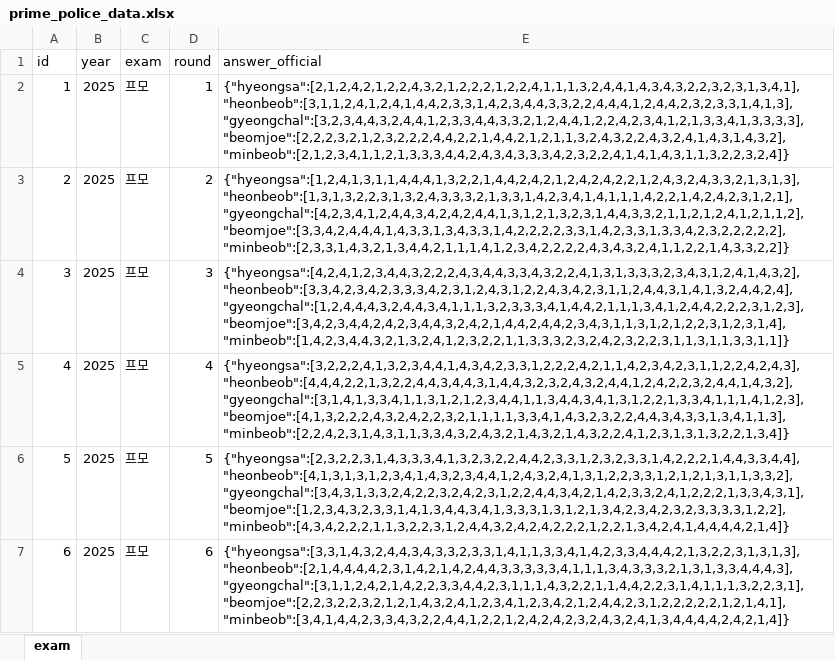
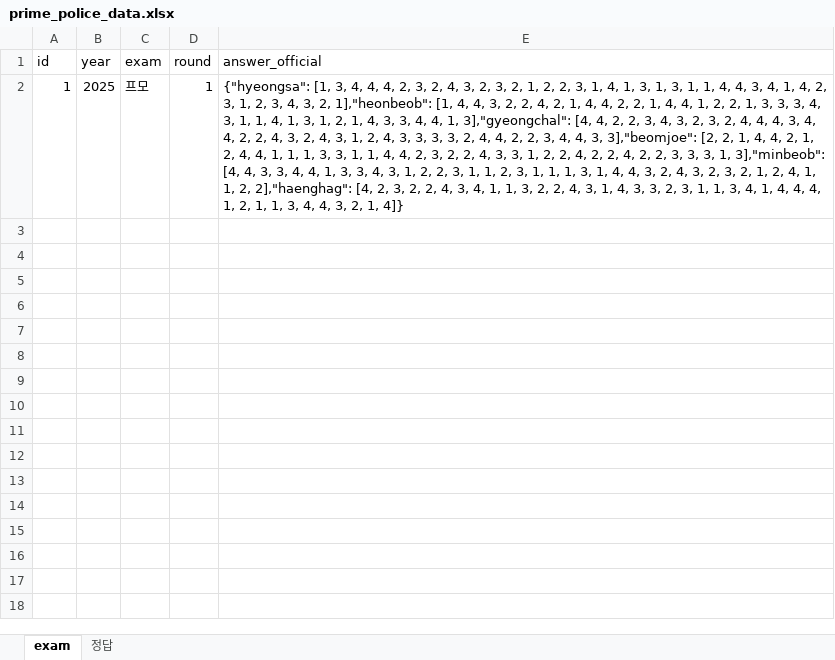
Before and after one commit to paedison/psat, an Excel workbook: a_score/data/prime_police_data.xlsx, sheet exam, drawn as a sheet; values as stored, in another font and other column widths than the file's, no borders; the diff names each change by its address in the sheet, - before the commit and + after, or states it on an @@ line.

```diff
--- a/a_score/data/prime_police_data.xlsx (sheet exam)
+++ b/a_score/data/prime_police_data.xlsx (sheet exam)
+sheet tab: 정답
-E2 (answer_official): {"hyeongsa":[2,1,2,4,2,1,2,2,4,3,2,1,2,2,2,1,2,2,4,1,1,1,3,2,4,4,1,4,3,4,3,2,2,3,2,3,1,3,4,1],"heonbeob":[3,1,1,2,4,1,2,4,1,4,4,2,3,3,1,4,2,3,4,4,3,3,2,2,4,4,4,1,2,4,4,2,3,2,3,3,1,4,1,3],"gyeongchal":[3,2,3,4,4,3,2,4,4,1,2,3,3,4,4,3,3,2,1,2,4,4,1,2,2,4,2,3,4,1,2,1,3,3,4,1,3,3,3,3],"beomjoe":[2,2,2,3,2,1,2,3,2,2,2,4,4,2,2,1,4,4,2,1,2,1,1,3,2,4,3,2,2,4,3,2,4,1,4,3,1,4,3,2],"minbeob":[2,1,2,3,4,1,1,2,1,3,3,3,4,4,2,4,3,4,3,3,3,4,2,3,2,2,4,1,4,1,4,3,1,1,3,2,2,3,2,4]}
+E2 (answer_official): {"hyeongsa": [1, 3, 4, 4, 4, 2, 3, 2, 4, 3, 2, 3, 2, 1, 2, 2, 3, 1, 4, 1, 3, 1, 3, 1, 1, 4, 4, 3, 4, 1, 4, 2, 3, 1, 2, 3, 4, 3, 2, 1],"heonbeob": [1, 4, 4, 3, 2, 2, 4, 2, 1, 4, 4, 2, 2, 1, 4, 4, 1, 2, 2, 1, 3, 3, 3, 4, 3, 1, 1, 4, 1, 3, 1, 2, 1, 4, 3, 3, 4, 4, 1, 3],"gyeongchal": [4, 4, 2, 2, 3, 4, 3, 2, 3, 2, 4, 4, 4, 3, 4, 4, 2, 2, 4, 3, 2, 4, 3, 1, 2, 4, 3, 3, 3, 3, 2, 4, 4, 2, 2, 3, 4, 4, 3, 3],"beomjoe": [2, 2, 1, 4, 4, 2, 1, 2, 4, 4, 1, 1, 1, 3, 3, 1, 1, 4, 4, 2, 3, 2, 2, 4, 3, 3, 1, 2, 2, 4, 2, 2, 4, 2, 2, 3, 3, 3, 1, 3],"minbeob": [4, 4, 3, 3, 4, 4, 1, 3, 3, 4, 3, 1, 2, 2, 3, 1, 1, 2, 3, 1, 1, 1, 3, 1, 4, 4, 3, 2, 4, 3, 2, 3, 2, 1, 2, 4, 1, 1, 2, 2],"haenghag": [4, 2, 3, 2, 2, 4, 3, 4, 1, 1, 3, 2, 2, 4, 3, 1, 4, 3, 3, 2, 3, 1, 1, 3, 4, 1, 4, 4, 4, 1, 2, 1, 1, 3, 4, 4, 3, 2, 1, 4]}
-row 3: 2 | 2025 | 프모 | 2 | {"hyeongsa":[1,2,4,1,3,1,1,4,4,4,1,3,2,2,1,4,4,2,4,2,1,2,4,2,4,2,2,1,2,4,3,2,4,3,3,2,1,3,1,3],"heonbeob":[1,3,1,3,2,2,3,1,3,2,4,3,3,3,2,1,3,3,1,4,2,3,4,1,4,1,1,1,4,2,2,1,4,2,4,2,3,1,2,1],"gyeongchal":[4,2,3,4,1,2,4,4,3,4,2,4,2,4,4,1,3,1,2,1,3,2,3,1,4,4,3,3,2,1,1,2,1,2,4,1,2,1,1,2],"beomjoe":[3,3,4,2,4,4,4,1,4,3,3,1,3,4,3,3,1,4,2,2,2,2,3,3,1,4,2,3,3,1,3,3,4,2,3,2,2,2,2,2],"minbeob":[2,3,3,1,4,3,2,1,3,4,4,2,1,1,1,4,1,2,3,4,2,2,2,2,4,3,4,3,2,4,1,1,2,2,1,4,3,3,2,2]}
-row 4: 3 | 2025 | 프모 | 3 | {"hyeongsa":[4,2,4,1,2,3,4,4,3,2,2,2,4,3,4,4,3,3,4,3,2,2,4,1,3,1,3,3,3,2,3,4,3,1,2,4,1,4,3,2],"heonbeob":[3,3,4,2,3,4,2,3,3,3,4,2,3,1,2,4,3,1,2,2,4,3,4,2,3,1,1,2,4,4,3,1,4,1,3,2,4,4,2,4],"gyeongchal":[1,2,4,4,4,3,2,4,4,3,4,1,1,1,3,2,3,3,3,4,1,4,4,2,1,1,1,3,4,1,2,4,4,2,2,2,3,1,2,3],"beomjoe":[3,4,2,3,4,4,2,4,2,3,4,4,3,2,4,2,1,4,4,2,4,4,2,3,4,3,1,1,3,1,2,1,2,2,3,1,2,3,1,4],"minbeob":[1,4,2,3,4,4,3,2,1,3,2,4,1,2,3,2,2,1,1,3,3,3,2,3,2,4,2,3,2,2,3,1,1,3,1,1,3,3,1,1]}
-row 5: 4 | 2025 | 프모 | 4 | {"hyeongsa":[3,2,2,2,4,1,3,2,3,4,4,1,4,3,4,2,3,3,1,2,2,2,4,2,1,1,4,2,3,4,2,3,1,1,2,2,4,2,4,3],"heonbeob":[4,4,4,2,2,1,3,2,2,4,4,3,4,4,3,1,4,4,3,2,3,2,4,3,2,4,4,1,2,4,2,2,3,2,4,4,1,4,3,2],"gyeongchal":[3,1,4,1,3,3,4,1,1,3,1,2,1,2,3,4,4,1,1,3,4,4,3,4,1,3,1,2,2,1,3,3,4,1,1,1,4,1,2,3],"beomjoe":[4,1,3,2,2,2,4,3,2,4,2,2,3,2,1,1,1,1,3,3,4,1,4,3,2,3,2,2,4,4,3,4,3,3,1,3,4,1,1,3],"minbeob":[2,2,4,2,3,1,4,3,1,1,3,3,4,3,2,4,3,2,1,4,3,2,1,4,3,2,2,4,1,2,3,1,3,1,3,2,2,1,3,4]}
-row 6: 5 | 2025 | 프모 | 5 | {"hyeongsa":[2,3,2,2,3,1,4,3,3,3,4,1,3,2,3,2,2,4,4,2,3,3,1,2,3,2,3,3,1,4,2,2,2,1,4,4,3,3,4,4],"heonbeob":[4,1,3,1,3,1,2,3,4,1,4,3,2,3,4,4,1,2,4,3,2,4,1,3,1,2,2,3,3,1,2,1,2,1,3,1,1,3,3,2],"gyeongchal":[3,4,3,1,3,3,2,4,2,2,3,2,4,2,3,1,2,2,4,4,3,4,2,1,4,2,3,3,2,4,1,2,2,2,1,3,3,4,3,1],"beomjoe":[1,2,3,4,3,2,3,3,1,4,1,3,4,4,3,4,1,3,3,3,1,3,1,2,1,3,4,2,3,4,2,3,2,3,3,3,3,1,2,2],"minbeob":[4,3,4,2,2,2,1,1,3,2,2,3,1,2,4,4,3,2,4,2,4,2,2,2,1,2,2,1,3,4,2,4,1,4,4,4,4,2,1,4]}
-row 7: 6 | 2025 | 프모 | 6 | {"hyeongsa":[3,3,1,4,3,2,4,4,3,4,3,3,2,3,3,1,4,1,1,3,3,4,1,4,2,3,3,4,4,4,2,1,3,2,2,3,1,3,1,3],"heonbeob":[2,1,4,4,4,4,2,3,1,4,2,1,4,2,4,4,3,3,3,3,3,4,1,1,1,3,4,3,3,3,2,1,3,1,3,3,4,4,4,3],"gyeongchal":[3,1,1,2,4,2,1,4,2,2,3,3,4,4,2,3,1,1,1,4,3,2,2,1,1,4,4,2,2,3,1,4,1,1,1,3,2,2,3,1],"beomjoe":[2,2,3,2,2,3,2,1,2,1,4,3,2,4,1,2,3,4,1,2,3,4,2,1,2,4,4,2,3,1,2,2,2,2,2,1,2,1,4,1],"minbeob":[3,4,1,4,4,2,3,3,4,3,2,2,4,4,1,2,2,1,2,4,2,4,2,3,2,4,3,2,4,1,3,4,4,4,4,2,4,2,1,4]}
```
Also changed, not shown: 12 other files.
